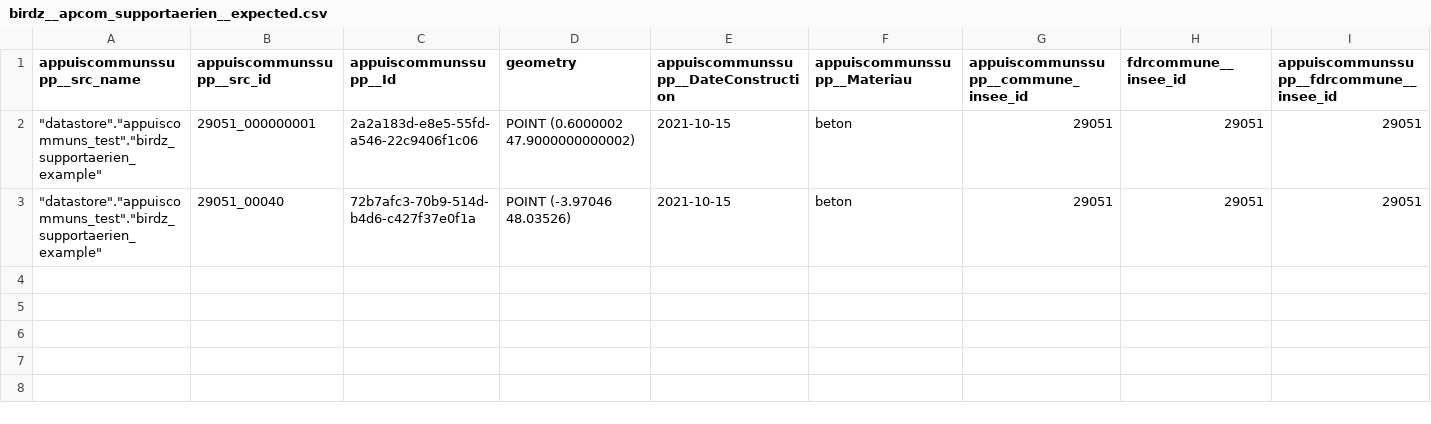
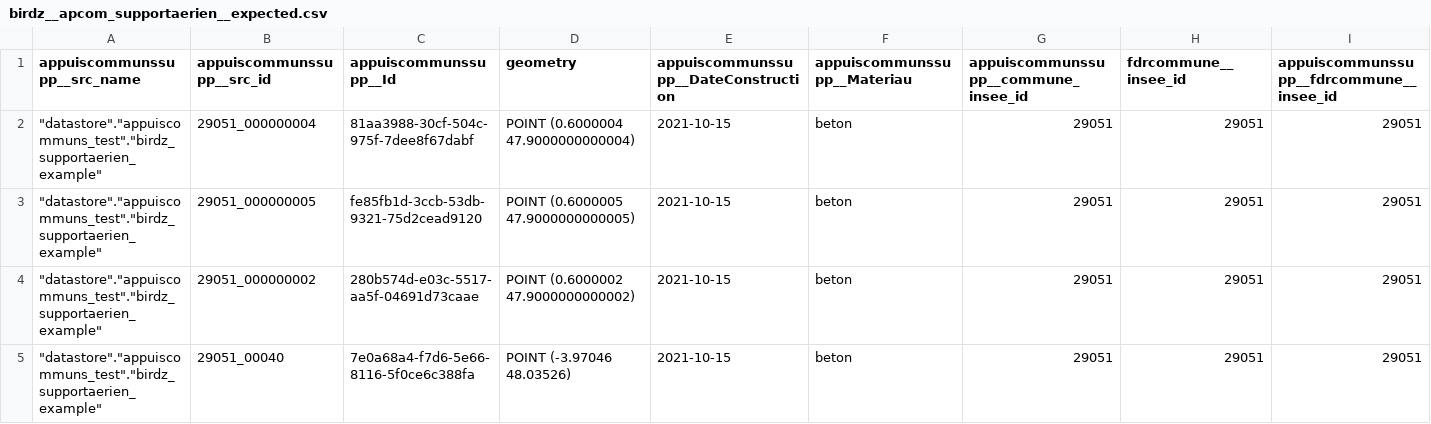
Before and after one commit to France-Data-Reseau/fdr-appuiscommuns, a CSV file: seeds/birdz/birdz__apcom_supportaerien__expected.csv, drawn as a sheet; only a part is shown; addresses are those after the commit; rows hold the shown columns only; the diff names each change by its address in the sheet, - before the commit and + after, or states it on an @@ line.

```diff
--- a/seeds/birdz/birdz__apcom_supportaerien__expected.csv
+++ b/seeds/birdz/birdz__apcom_supportaerien__expected.csv
+row 2: "datastore"."appuiscommuns_test"."birdz_supportaerien_example" | 29051_000000004 | 81aa3988-30cf-504c-975f-7dee8f67dabf | POINT (0.6000004 47.9000000000004) | 2021-10-15 | beton | 29051 | 29051 | 29051
+row 3: "datastore"."appuiscommuns_test"."birdz_supportaerien_example" | 29051_000000005 | fe85fb1d-3ccb-53db-9321-75d2cead9120 | POINT (0.6000005 47.9000000000005) | 2021-10-15 | beton | 29051 | 29051 | 29051
-B4 (appuiscommunssupp__src_id): 29051_000000001
+B4 (appuiscommunssupp__src_id): 29051_000000002
-C4 (appuiscommunssupp__Id): 2a2a183d-e8e5-55fd-a546-22c9406f1c06
+C4 (appuiscommunssupp__Id): 280b574d-e03c-5517-aa5f-04691d73caae
-C5 (appuiscommunssupp__Id): 72b7afc3-70b9-514d-b4d6-c427f37e0f1a
+C5 (appuiscommunssupp__Id): 7e0a68a4-f7d6-5e66-8116-5f0ce6c388fa
```
Also changed, not shown: seeds/apcom/appuiscommuns_supportaerien__example.csv, seeds/osmposup/osm_posup__apcom_supportaerien__expected.csv, 12 other files.
